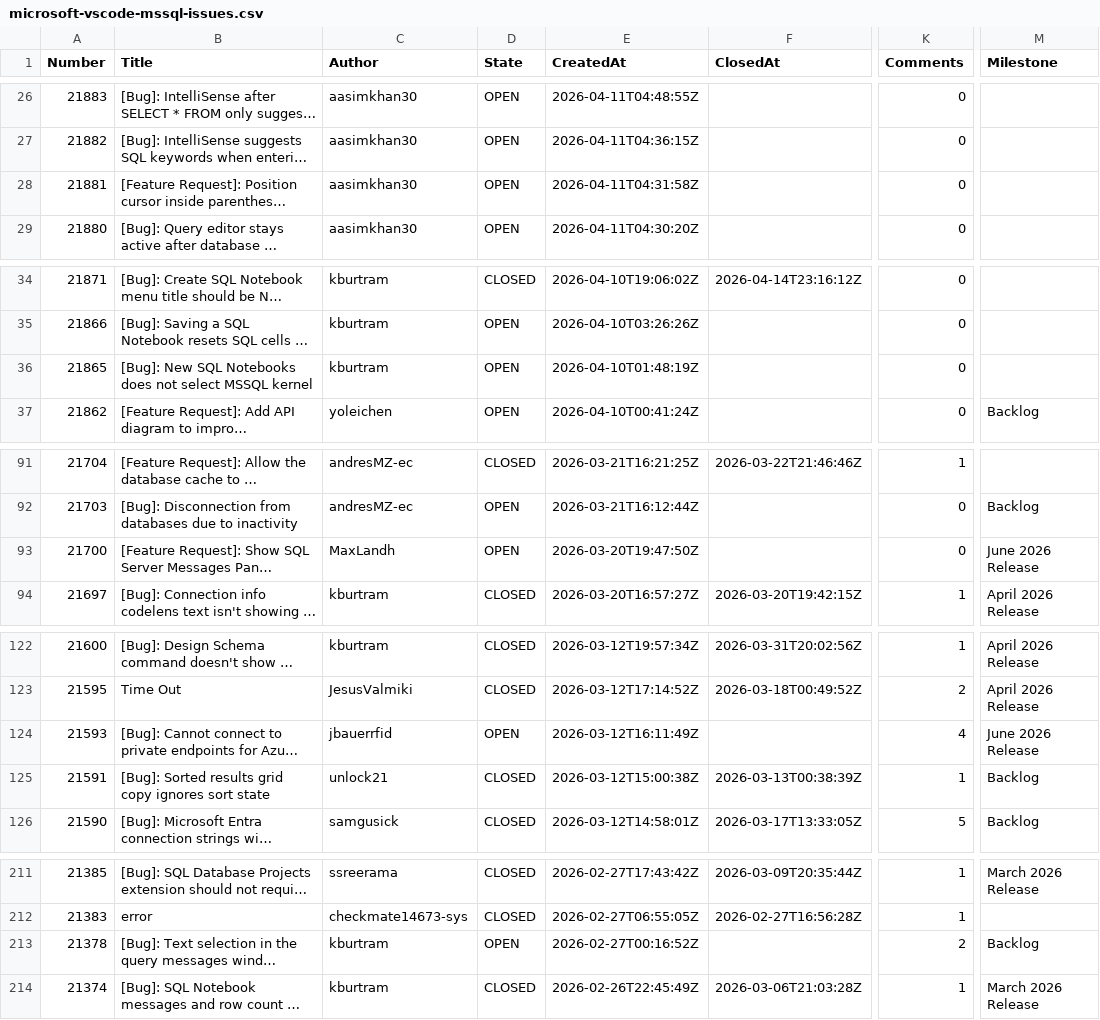
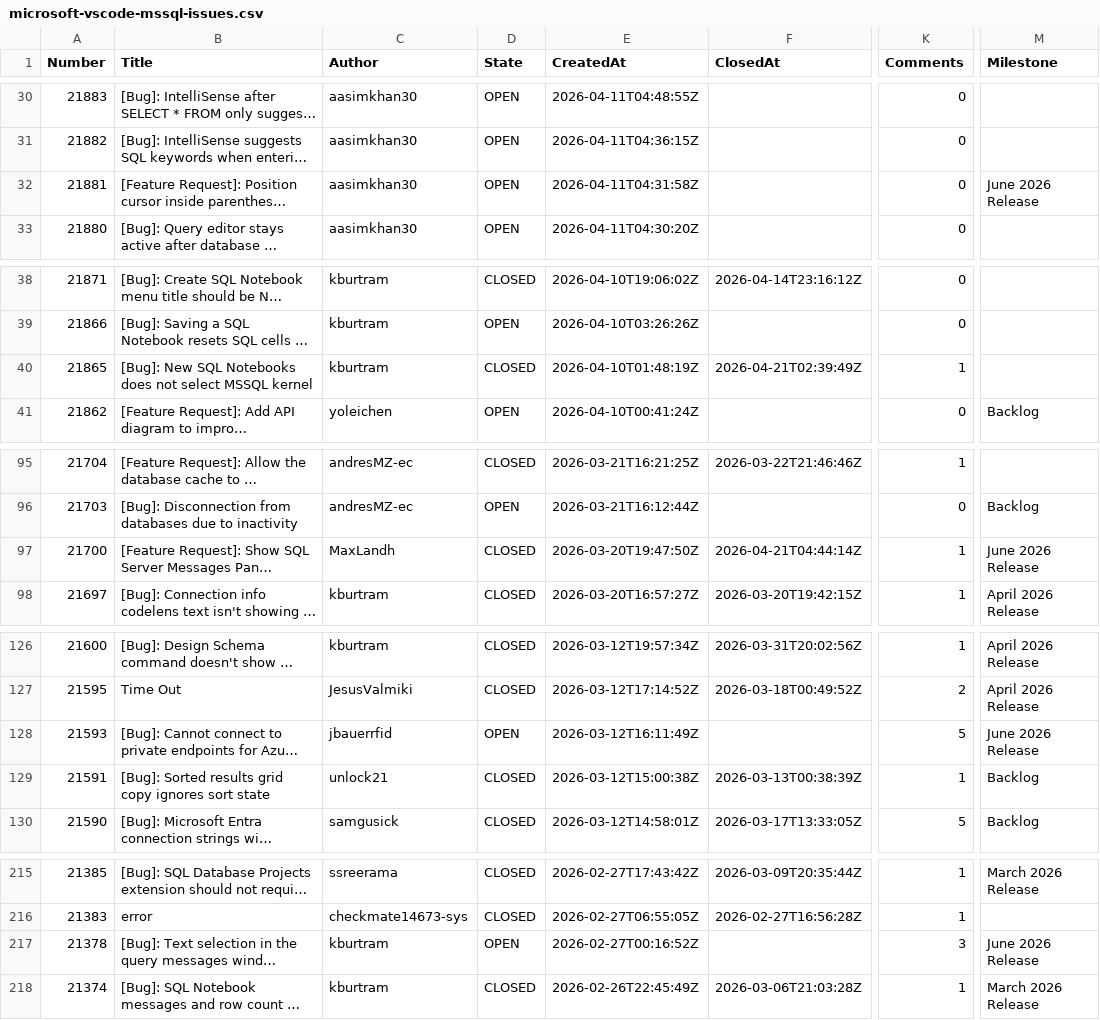
Before and after one commit to aasimkhan30/vscode-mssql-issues, a CSV file: microsoft-vscode-mssql-issues.csv, drawn as a sheet; only a part is shown, gaps mark what is left out; long unchanged cells end in …; addresses are those after the commit; the diff covers the shown part only; the diff names each change by its address in the sheet, - before the commit and + after, or states it on an @@ line.

```diff
--- a/microsoft-vscode-mssql-issues.csv
+++ b/microsoft-vscode-mssql-issues.csv
-M32 (Milestone): (empty)
+M32 (Milestone): June 2026 Release
-D40 (State): OPEN
+D40 (State): CLOSED
-F40 (ClosedAt): (empty)
+F40 (ClosedAt): 2026-04-21T02:39:49Z
-K40 (Comments): 0
+K40 (Comments): 1
-D97 (State): OPEN
+D97 (State): CLOSED
-F97 (ClosedAt): (empty)
+F97 (ClosedAt): 2026-04-21T04:44:14Z
-K97 (Comments): 0
+K97 (Comments): 1
-K128 (Comments): 4
+K128 (Comments): 5
-K217 (Comments): 2
+K217 (Comments): 3
-M217 (Milestone): Backlog
+M217 (Milestone): June 2026 Release
```
Also changed, not shown: 4 added rows and 27 edited cells elsewhere in this file, 2 other files.
